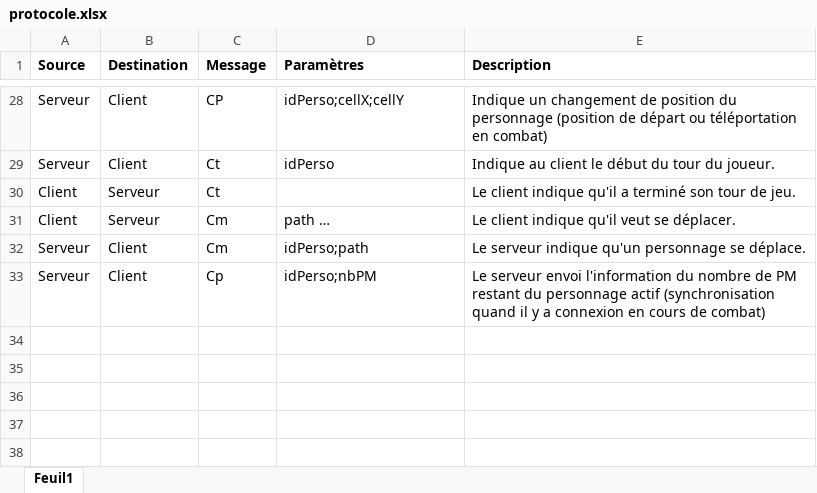
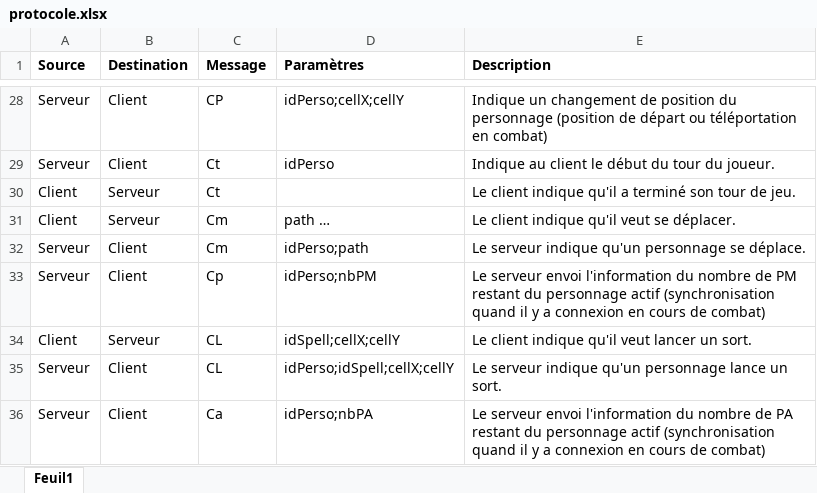
Before and after one commit to Clement80260/TacticalWar, an Excel workbook: protocole.xlsx, sheet Feuil1, drawn as a sheet; only a part is shown, gaps mark what is left out; values as stored, in another font and other column widths than the file's, no borders; the diff names each change by its address in the sheet, - before the commit and + after, or states it on an @@ line.

Commit message:
Improve UI & add launch spell implementation (still need to implement attacks effects)

```diff
--- a/protocole.xlsx (sheet Feuil1)
+++ b/protocole.xlsx (sheet Feuil1)
+row 34: Client | Serveur | CL | idSpell;cellX;cellY | Le client indique qu'il veut lancer un sort.
+row 35: Serveur | Client | CL | idPerso;idSpell;cellX;cellY | Le serveur indique qu'un personnage lance un sort.
+row 36: Serveur | Client | Ca | idPerso;nbPA | Le serveur envoi l'information du nombre de PA restant du personnage actif (synchronisation quand il y a connexion en cours de combat)
```
Also changed, not shown: 34 other files.
